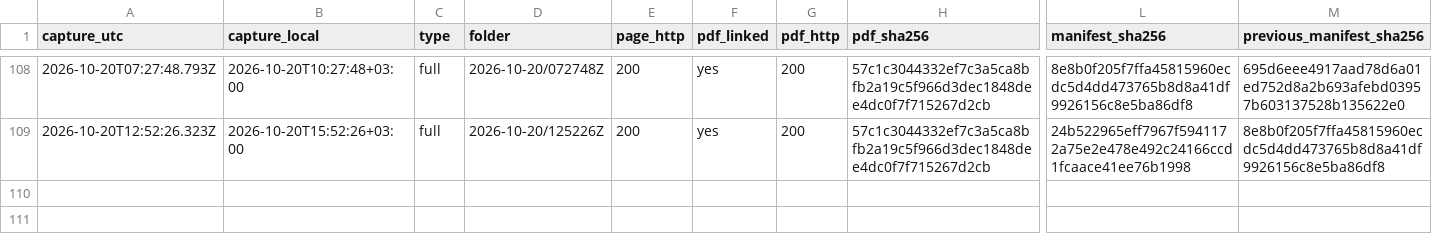
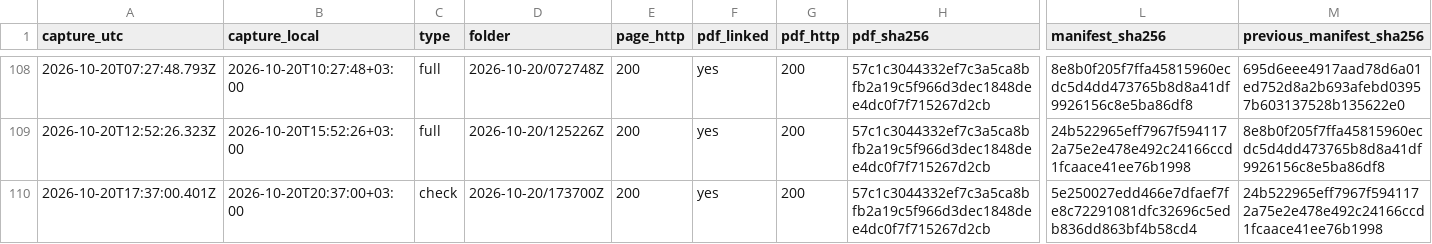
Before and after one commit to irinamarton/aq_proof, a CSV file: archive/log.csv, drawn as a sheet; only a part is shown, gaps mark what is left out; rows hold the shown columns only; the diff names each change by its address in the sheet, - before the commit and + after, or states it on an @@ line.

```diff
--- a/archive/log.csv
+++ b/archive/log.csv
+row 110: 2026-10-20T17:37:00.401Z | 2026-10-20T20:37:00+03:00 | check | 2026-10-20/173700Z | 200 | yes | 200 | 57c1c3044332ef7c3a5ca8bfb2a19c5f966d3dec1848dee4dc0f7f715267d2cb | 5e250027edd466e7dfaef7fe8c72291081dfc32696c5edb836dd863bf4b58cd4 | 24b522965eff7967f5941172a75e2e478e492c24166ccd1fcaace41ee76b1998
```
Also changed, not shown: 12 other files.
